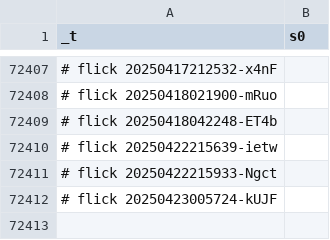
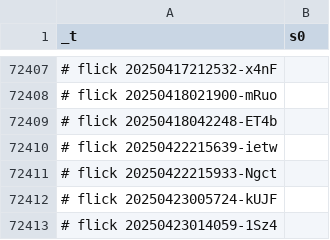
Before and after one commit to abikesa/queens, a CSV file: kitabo/ensi/testbin/test2/assets/csv/s0_1.csv, drawn as a sheet; only a part is shown, gaps mark what is left out; the diff names each change by its address in the sheet, - before the commit and + after, or states it on an @@ line.

Commit message:
kitabo/ensi/testbin/test2/assets/csv/s0_1.csv

```diff
--- a/kitabo/ensi/testbin/test2/assets/csv/s0_1.csv
+++ b/kitabo/ensi/testbin/test2/assets/csv/s0_1.csv
+row 72413: # flick 20250423014059-1Sz4
```
